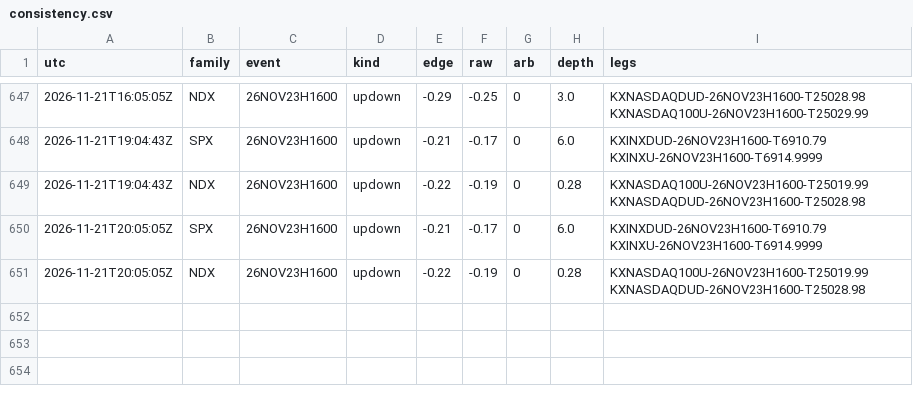
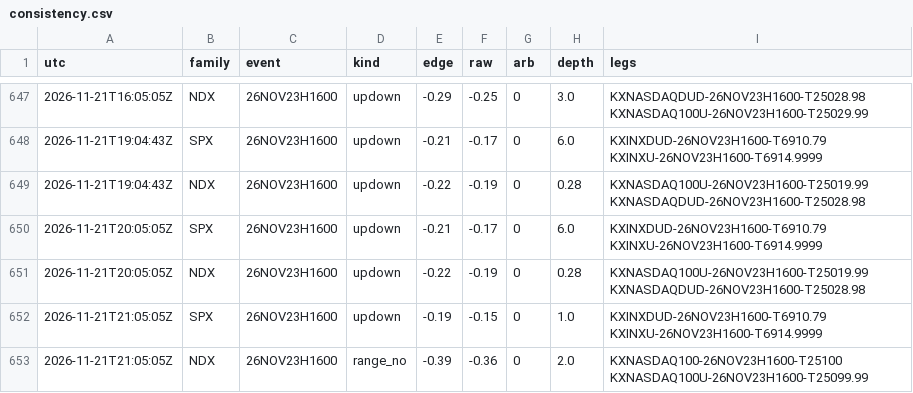
Before and after one commit to andyxing00888/personal-site, a CSV file: paper/data/consistency.csv, drawn as a sheet; only a part is shown, gaps mark what is left out.

```diff
--- a/paper/data/consistency.csv
+++ b/paper/data/consistency.csv
@@ -651 +651,3 @@ utc,family,event,kind,edge,raw,arb,depth,legs
 2026-11-21T20:05:05Z,NDX,26NOV23H1600,updown,-0.22,-0.19,0,0.28,KXNASDAQ100U-26NOV23H1600-T25019.99 KXNASDAQDUD-26NOV23H1600-T25028.98
+2026-11-21T21:05:05Z,SPX,26NOV23H1600,updown,-0.19,-0.15,0,1.0,KXINXDUD-26NOV23H1600-T6910.79 KXINXU-26NOV23H1600-T6914.9999
+2026-11-21T21:05:05Z,NDX,26NOV23H1600,range_no,-0.39,-0.36,0,2.0,KXNASDAQ100-26NOV23H1600-T25100 KXNASDAQ100U-26NOV23H1600-T25099.99
```
Also changed, not shown: paper/data/orders.csv, 1 other file.
